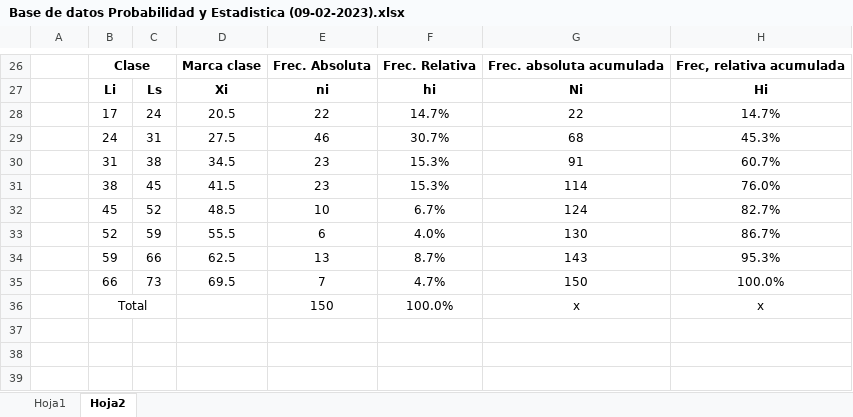
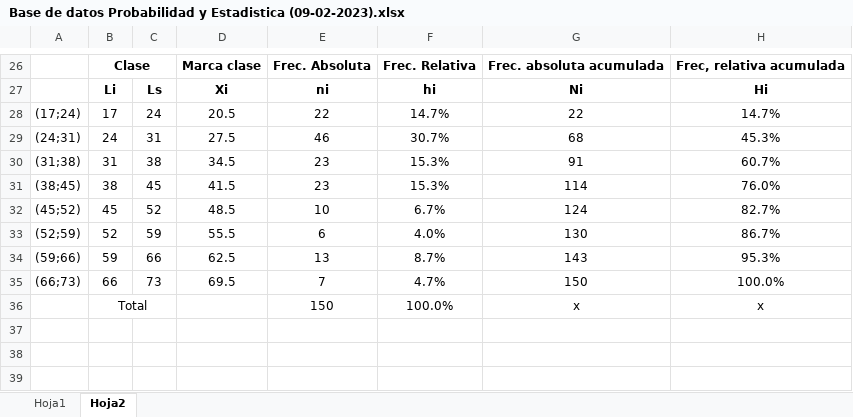
Before and after one commit to jhonjel/C-, an Excel workbook: Base de datos Probabilidad y Estadistica (09-02-2023).xlsx, sheet Hoja2, drawn as a sheet; only a part is shown, gaps mark what is left out; values as stored, in another font and other column widths than the file's, no borders; charts and pictures not drawn; the diff names each change by its address in the sheet, - before the commit and + after, or states it on an @@ line.

```diff
--- a/Base de datos Probabilidad y Estadistica (09-02-2023).xlsx (sheet Hoja2)
+++ b/Base de datos Probabilidad y Estadistica (09-02-2023).xlsx (sheet Hoja2)
-A28: (empty)
+A28: (17;24)
-A29: (empty)
+A29: (24;31)
-A30: (empty)
+A30: (31;38)
-A31: (empty)
+A31: (38;45)
-A32: (empty)
+A32: (45;52)
-A33: (empty)
+A33: (52;59)
-A34: (empty)
+A34: (59;66)
-A35: (empty)
+A35: (66;73)
```
Also changed, not shown: sheet Hoja1, charts or pictures.
